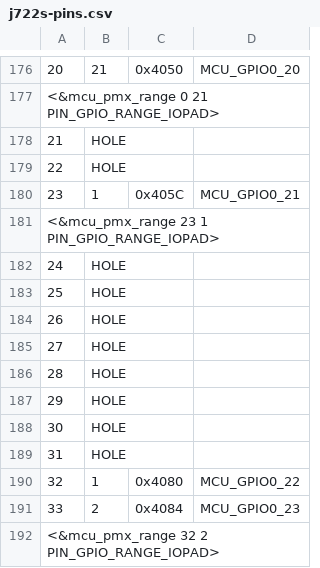
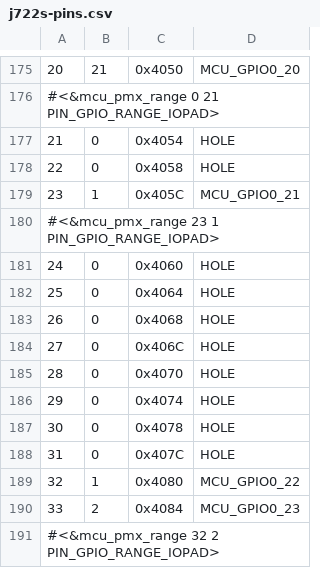
Before and after one commit to juvinski/BeagleBoard-DeviceTrees, a CSV file: pinmux/board/j722s/j722s-pins.csv, drawn as a sheet; only a part is shown, gaps mark what is left out; removed rows and columns are numbered as before the commit, all else as after; the diff covers the shown part only; the diff names each change by its address in the sheet, - before the commit and + after, or states it on an @@ line.

Commit message:
pimux: cleanup holes
Signed-off-by: Robert Nelson <robertcnelson@gmail.com>

```diff
--- a/pinmux/board/j722s/j722s-pins.csv
+++ b/pinmux/board/j722s/j722s-pins.csv
@@ column A renumbered from row 34 down @@
-row 178: 21 | HOLE
-row 179: 22 | HOLE
+row 177: 21 | 0 | 0x4054 | HOLE
+row 178: 22 | 0 | 0x4058 | HOLE
-row 182: 24 | HOLE
-row 183: 25 | HOLE
-row 184: 26 | HOLE
-row 185: 27 | HOLE
-row 186: 28 | HOLE
-row 187: 29 | HOLE
-row 188: 30 | HOLE
-row 189: 31 | HOLE
+row 181: 24 | 0 | 0x4060 | HOLE
+row 182: 25 | 0 | 0x4064 | HOLE
+row 183: 26 | 0 | 0x4068 | HOLE
+row 184: 27 | 0 | 0x406C | HOLE
+row 185: 28 | 0 | 0x4070 | HOLE
+row 186: 29 | 0 | 0x4074 | HOLE
+row 187: 30 | 0 | 0x4078 | HOLE
+row 188: 31 | 0 | 0x407C | HOLE
```
Also changed, not shown: 20 added rows and 21 removed rows elsewhere in this file, 2 other files.
